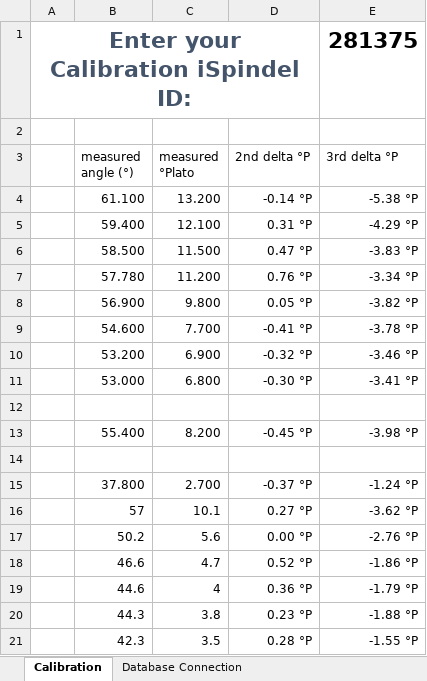
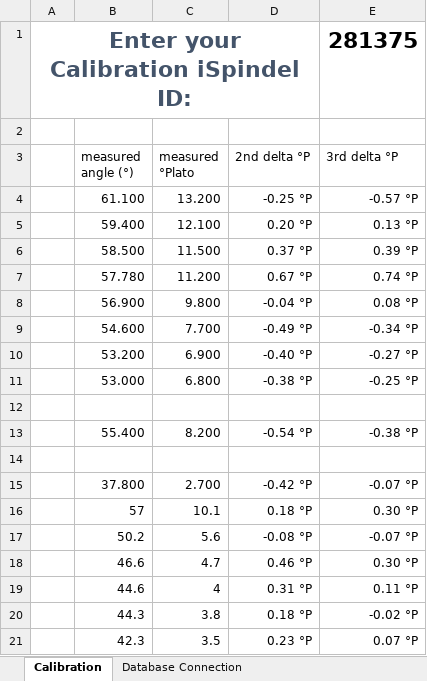
Before and after one commit to DottoreTozzi/iSpindel-TCP-Server, an Excel workbook: 2021_01_Spindel_Kalibrierung_Databse transfer.xlsm, sheet Calibration, drawn as a sheet; only a part is shown; values as stored, in another font and other column widths than the file's, no borders; charts and pictures and table styles not drawn; the diff covers the shown part only; the diff names each change by its address in the sheet, - before the commit and + after, or states it on an @@ line.

```diff
--- a/2021_01_Spindel_Kalibrierung_Databse transfer.xlsm (sheet Calibration)
+++ b/2021_01_Spindel_Kalibrierung_Databse transfer.xlsm (sheet Calibration)
-D4 (2nd delta °P): -0.14 °P
+D4 (2nd delta °P): -0.25 °P
-E4 (3rd delta °P): -5.38 °P
+E4 (3rd delta °P): -0.57 °P
-D5 (2nd delta °P): 0.31 °P
+D5 (2nd delta °P): 0.20 °P
-E5 (3rd delta °P): -4.29 °P
+E5 (3rd delta °P): 0.13 °P
-D6 (2nd delta °P): 0.47 °P
+D6 (2nd delta °P): 0.37 °P
-E6 (3rd delta °P): -3.83 °P
+E6 (3rd delta °P): 0.39 °P
-D7 (2nd delta °P): 0.76 °P
+D7 (2nd delta °P): 0.67 °P
-E7 (3rd delta °P): -3.34 °P
+E7 (3rd delta °P): 0.74 °P
-D8 (2nd delta °P): 0.05 °P
+D8 (2nd delta °P): -0.04 °P
-E8 (3rd delta °P): -3.82 °P
+E8 (3rd delta °P): 0.08 °P
-D9 (2nd delta °P): -0.41 °P
+D9 (2nd delta °P): -0.49 °P
-E9 (3rd delta °P): -3.78 °P
+E9 (3rd delta °P): -0.34 °P
-D10 (2nd delta °P): -0.32 °P
+D10 (2nd delta °P): -0.40 °P
-E10 (3rd delta °P): -3.46 °P
+E10 (3rd delta °P): -0.27 °P
-D11 (2nd delta °P): -0.30 °P
+D11 (2nd delta °P): -0.38 °P
-E11 (3rd delta °P): -3.41 °P
+E11 (3rd delta °P): -0.25 °P
-D13 (2nd delta °P): -0.45 °P
+D13 (2nd delta °P): -0.54 °P
-E13 (3rd delta °P): -3.98 °P
+E13 (3rd delta °P): -0.38 °P
-D15 (2nd delta °P): -0.37 °P
+D15 (2nd delta °P): -0.42 °P
-E15 (3rd delta °P): -1.24 °P
+E15 (3rd delta °P): -0.07 °P
-D16 (2nd delta °P): 0.27 °P
+D16 (2nd delta °P): 0.18 °P
-E16 (3rd delta °P): -3.62 °P
+E16 (3rd delta °P): 0.30 °P
-D17 (2nd delta °P): 0.00 °P
+D17 (2nd delta °P): -0.08 °P
-E17 (3rd delta °P): -2.76 °P
+E17 (3rd delta °P): -0.07 °P
-D18 (2nd delta °P): 0.52 °P
+D18 (2nd delta °P): 0.46 °P
-E18 (3rd delta °P): -1.86 °P
+E18 (3rd delta °P): 0.30 °P
-D19 (2nd delta °P): 0.36 °P
+D19 (2nd delta °P): 0.31 °P
-E19 (3rd delta °P): -1.79 °P
+E19 (3rd delta °P): 0.11 °P
-D20 (2nd delta °P): 0.23 °P
+D20 (2nd delta °P): 0.18 °P
-E20 (3rd delta °P): -1.88 °P
+E20 (3rd delta °P): -0.02 °P
-D21 (2nd delta °P): 0.28 °P
+D21 (2nd delta °P): 0.23 °P
-E21 (3rd delta °P): -1.55 °P
+E21 (3rd delta °P): 0.07 °P
```
Also changed, not shown: 11 edited cells elsewhere in this sheet, formulas that keep their value, charts or pictures, 1 other file.
